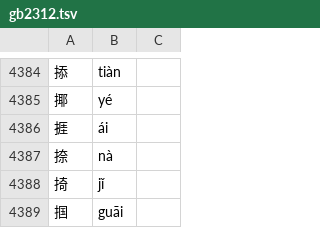
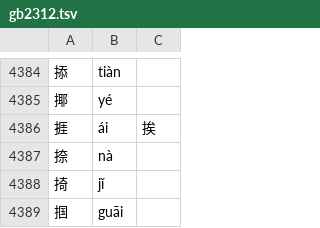
Before and after one commit to 11xx/muzaiten, a TSV file: src/search/fold/tables/han/gb2312.tsv, drawn as a sheet; only a part is shown, gaps mark what is left out.

Commit message:
fix(fold-data): settle the OpenCC disagreements
Each of the 84 ideographs whose authored simplified form disagrees with
OpenCC 1.4.2 is now a decision, proposed by deepseek-v4.1-flash and
gated by the lead.

[Maps]
- 捱→挨, 碕→埼 and 寀→采: variants whose common form a query in the
  other script types; Unihan omits these mappings, so each is a reviewed
  simplified row
- 钁→镢, the General Standard form, instead of Unihan's Extension A 䦆

[Reviewed]
- 48 rows keep the authored form where OpenCC names a rarer systematic
  form or would merge distinct characters (钚 not 钸 for plutonium, 薹
  not moss 苔)
- 29 Extension-block targets stay unmapped, like the 121 rare systematic
  Extension simplifications the tables already leave alone; the proposal
  to map them would have split that rule
- 乾, 徵 and 拚 are sense-split: GB2312 keeps each for a narrow sense
  while traditional text also writes a common character with it, so one
  mapping cannot serve both

Planned-by: claude:claude-opus-5-5#xhigh
Implemented-by: pi:deepseek-v4.1-flash#max
Orchestrated-by: claude:claude-opus-5-5#xhigh

```diff
--- a/src/search/fold/tables/han/gb2312.tsv
+++ b/src/search/fold/tables/han/gb2312.tsv
@@ -4385,3 +4385,3 @@
 揶	yé	
-捱	ái	
+捱	ái	挨
 捺	nà	
```
Also changed, not shown: src/search/fold/tables/han/jis.tsv, src/search/fold/tables/han/ksx.tsv, 1 other file.
